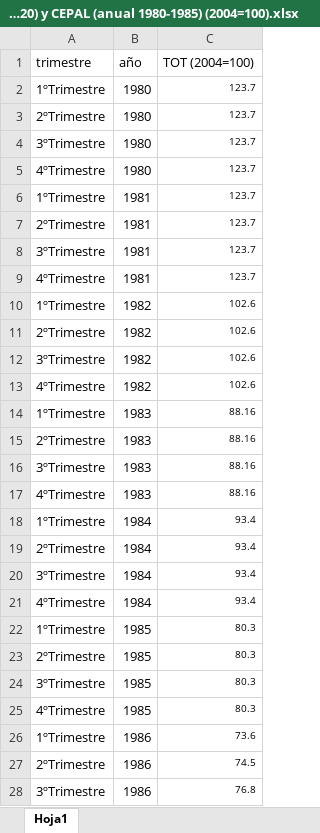
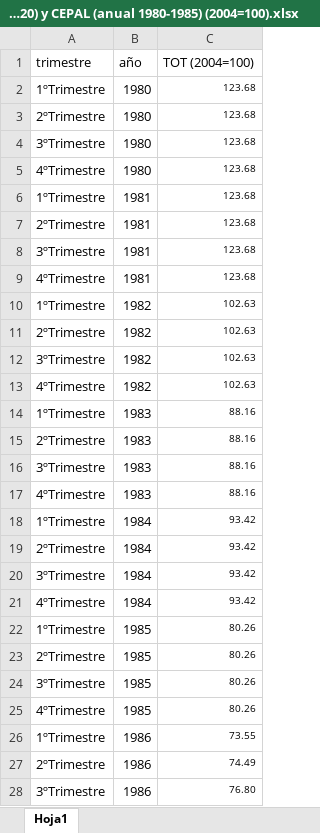
Before and after one commit to mbarrena/tesis, an Excel workbook: data/TOT elaboración propia INDEC (1986-2020) y CEPAL (anual 1980-1985) (2004=100).xlsx, sheet Hoja1, drawn as a sheet; only a part is shown; values as stored, in another font and other column widths than the file's, no borders; the diff covers the shown part only; the diff names each change by its address in the sheet, - before the commit and + after, or states it on an @@ line.

```diff
--- a/data/TOT elaboración propia INDEC (1986-2020) y CEPAL (anual 1980-1985) (2004=100).xlsx (sheet Hoja1)
+++ b/data/TOT elaboración propia INDEC (1986-2020) y CEPAL (anual 1980-1985) (2004=100).xlsx (sheet Hoja1)
-C2:C9 (TOT (2004=100)): 123.7
+C2:C9 (TOT (2004=100)): 123.68
-C10:C13 (TOT (2004=100)): 102.6
+C10:C13 (TOT (2004=100)): 102.63
-C18:C21 (TOT (2004=100)): 93.4
+C18:C21 (TOT (2004=100)): 93.42
-C22:C25 (TOT (2004=100)): 80.3
+C22:C25 (TOT (2004=100)): 80.26
-C26 (TOT (2004=100)): 73.6
+C26 (TOT (2004=100)): 73.55
-C27 (TOT (2004=100)): 74.5
+C27 (TOT (2004=100)): 74.49
-C28 (TOT (2004=100)): 76.8
+C28 (TOT (2004=100)): 76.80
```
Also changed, not shown: 137 edited cells elsewhere in this sheet, 1 other file.
